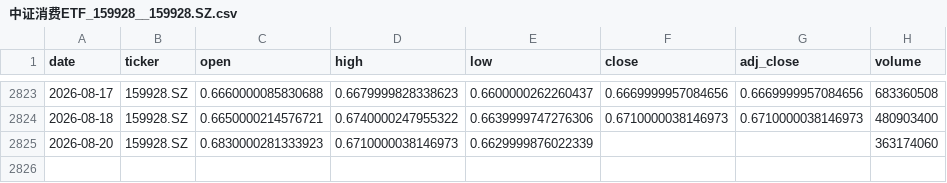
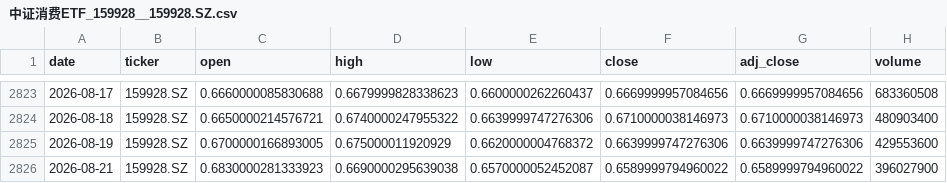
Before and after one commit to zid036116-ship-it/-, a CSV file: market_data/中证消费ETF_159928__159928.SZ.csv, drawn as a sheet; only a part is shown, gaps mark what is left out; removed rows and columns are numbered as before the commit, all else as after; the diff names each change by its address in the sheet, - before the commit and + after, or states it on an @@ line.

Commit message:
auto: update market_data 2026-08-21T07:58:48Z

```diff
--- a/market_data/中证消费ETF_159928__159928.SZ.csv
+++ b/market_data/中证消费ETF_159928__159928.SZ.csv
-row 2825: 2026-08-20 | 159928.SZ | 0.6830000281333923 | 0.6710000038146973 | 0.6629999876022339 |  |  | 363174060
+row 2825: 2026-08-19 | 159928.SZ | 0.6700000166893005 | 0.675000011920929 | 0.6620000004768372 | 0.6639999747276306 | 0.6639999747276306 | 429553600
+row 2826: 2026-08-21 | 159928.SZ | 0.6830000281333923 | 0.6690000295639038 | 0.6570000052452087 | 0.6589999794960022 | 0.6589999794960022 | 396027900
```
Also changed, not shown: docs/market_data/创业板ETF_159915__159915.SZ.csv, docs/market_data/华安黄金ETF_518880__518880.SS.csv, 9 other files.
